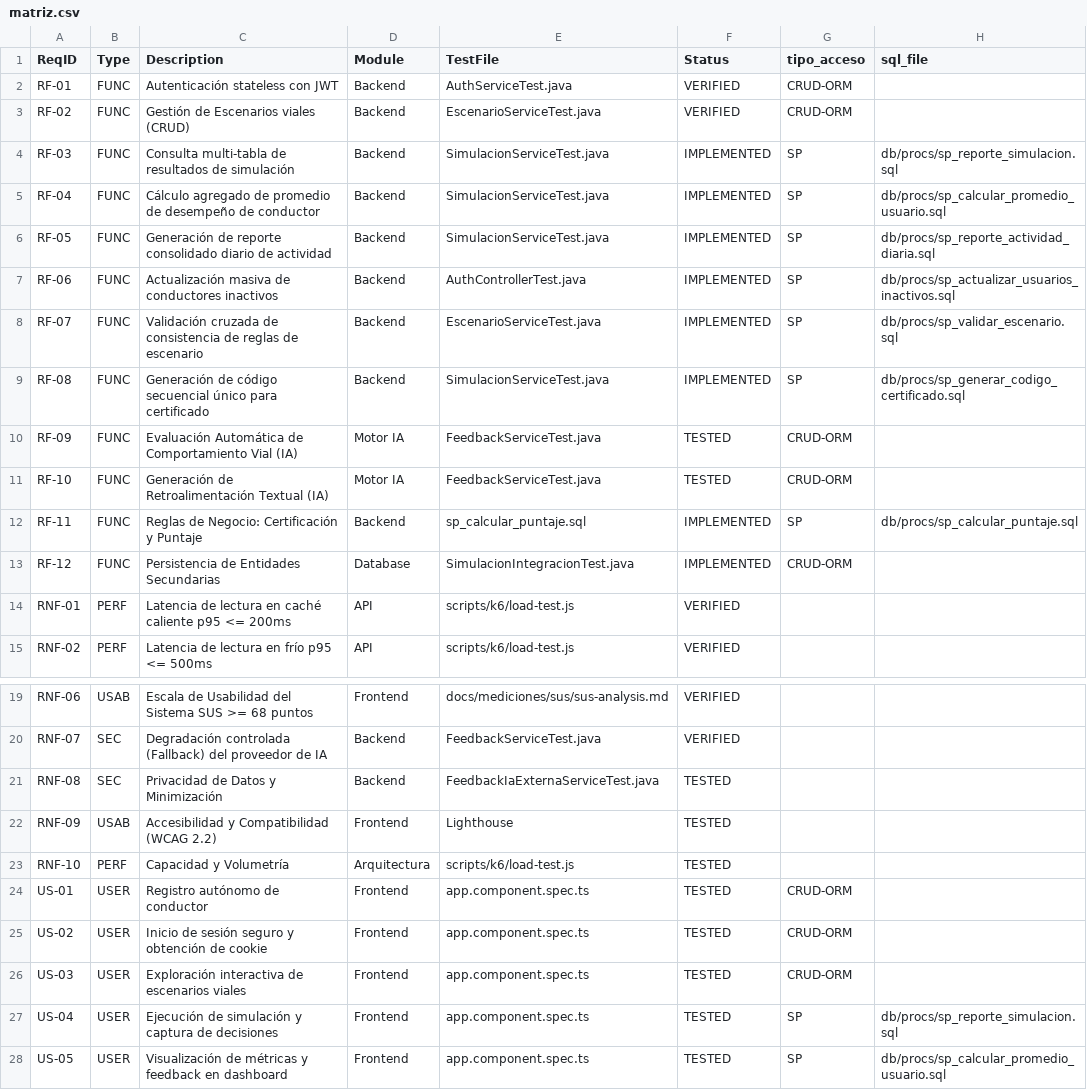
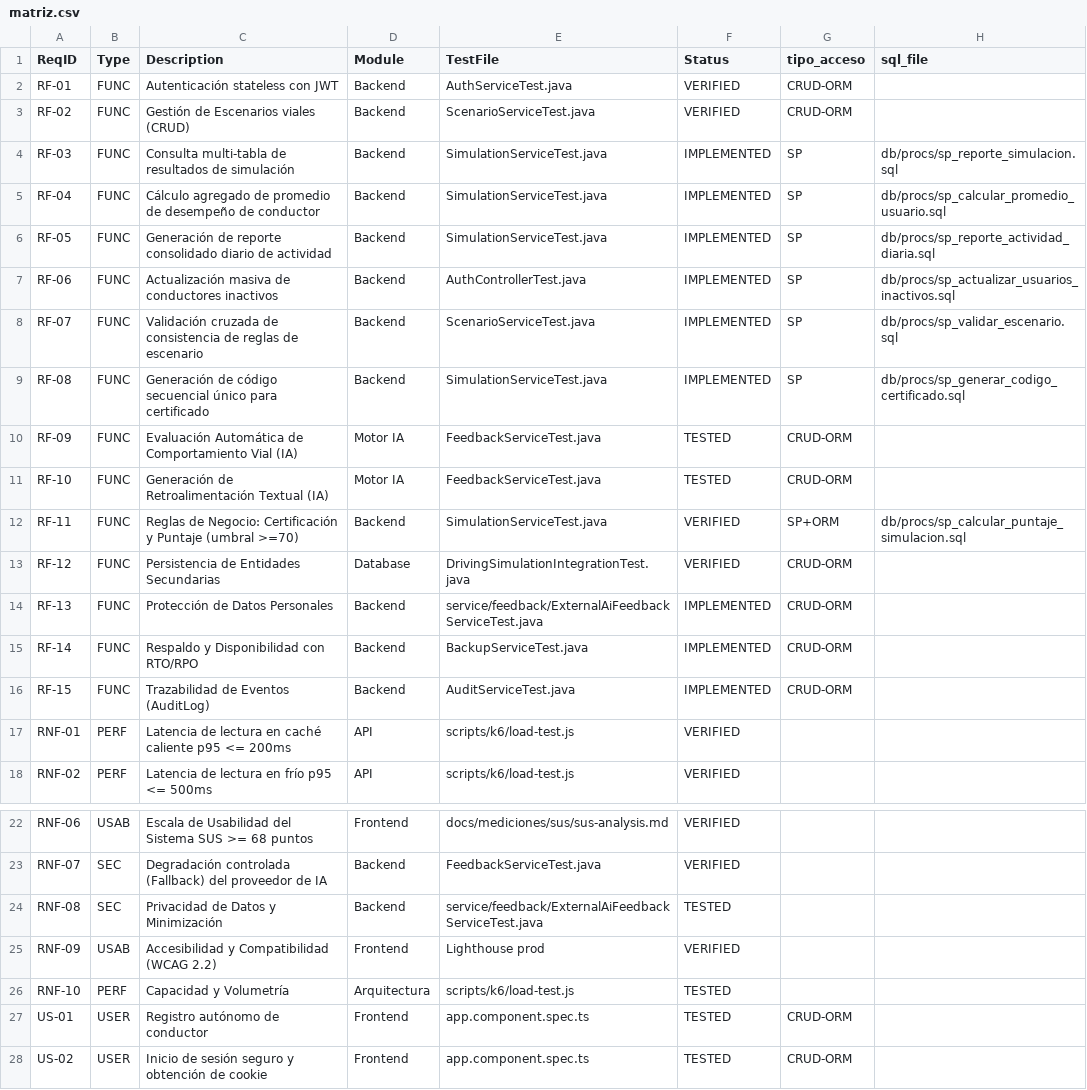
Before and after one commit to gleiston-guerrero/SBVIA-AppWeb, a CSV file: docs/trazabilidad/matriz.csv, drawn as a sheet; only a part is shown, gaps mark what is left out; the shorter side is filled out with more unchanged rows.

Commit message:
docs+feat: create SRS-v1.2.0 addressing 14 review observations (N1-N14)
N1: fix test class names in SRS and matriz.csv (EscenarioService->ScenarioService,
    SimulacionService->SimulationService, FeedbackIaExterna->service/feedback/External,
    SimulacionIntegracion->DrivingSimulationIntegration)
N2: fix RF-11 certification threshold 80->70 (confirmed by SimulationRepository L37),
    clarify that SP calculates score, Java decides certification; rename SP file
    sp_calcular_puntaje.sql -> sp_calcular_puntaje_simulacion.sql
N4: fix sp_actualizar_usuarios_inactivos to use ultimo_acceso instead of fecha_registro,
    add bitacora_auditoria entry; update db/procs/ and V14 migration
N5: fix color-contrast in login.component.css (darken grays to meet WCAG AA 4.5:1)
N6: execute real cold k6 run; p95=17.18s on Render free tier (spin-down), evidence
    saved in docs/mediciones/perf/k6-cold-run.ndjson; RNF-02 stays TESTED
N7: correct RNF-10 from 200 VUs to 50 VUs measured; retention verified by design
N9: restore HttpOnly+Secure+SameSite=Strict description in RNF-04; prod profile
    already sets security.cookie.secure=true explicitly
N10: restore external interfaces, data-security-quality, and traceability matrix
     sections to SRS
N11: update CITATION.cff version to 1.2.0, date to 2026-09-18
N12: Diego Zamora Bumbila not present in CITATION.cff or authors (already clean)
N13: update document control status from Approved to Reviewed with observations
N14: add canonical repo note and transfer declaration in SRS cover page
New RFs: add RF-13 (personal data protection), RF-14 (backup RTO/RPO),
         RF-15 (AuditLog traceability), link to BackupService and AuditLog entities
All 112 backend tests pass after changes

```diff
--- a/docs/trazabilidad/matriz.csv
+++ b/docs/trazabilidad/matriz.csv
@@ -2,13 +2,16 @@ ReqID,Type,Description,Module,TestFile,Status,tipo_acceso,sql_file
 RF-01,FUNC,Autenticación stateless con JWT,Backend,AuthServiceTest.java,VERIFIED,CRUD-ORM,
-RF-02,FUNC,Gestión de Escenarios viales (CRUD),Backend,EscenarioServiceTest.java,VERIFIED,CRUD-ORM,
-RF-03,FUNC,Consulta multi-tabla de resultados de simulación,Backend,SimulacionServiceTest.java,IMPLEMENTED,SP,db/procs/sp_reporte_simulacion.sql
-RF-04,FUNC,Cálculo agregado de promedio de desempeño de conductor,Backend,SimulacionServiceTest.java,IMPLEMENTED,SP,db/procs/sp_calcular_promedio_usuario.sql
-RF-05,FUNC,Generación de reporte consolidado diario de actividad,Backend,SimulacionServiceTest.java,IMPLEMENTED,SP,db/procs/sp_reporte_actividad_diaria.sql
+RF-02,FUNC,Gestión de Escenarios viales (CRUD),Backend,ScenarioServiceTest.java,VERIFIED,CRUD-ORM,
+RF-03,FUNC,Consulta multi-tabla de resultados de simulación,Backend,SimulationServiceTest.java,IMPLEMENTED,SP,db/procs/sp_reporte_simulacion.sql
+RF-04,FUNC,Cálculo agregado de promedio de desempeño de conductor,Backend,SimulationServiceTest.java,IMPLEMENTED,SP,db/procs/sp_calcular_promedio_usuario.sql
+RF-05,FUNC,Generación de reporte consolidado diario de actividad,Backend,SimulationServiceTest.java,IMPLEMENTED,SP,db/procs/sp_reporte_actividad_diaria.sql
 RF-06,FUNC,Actualización masiva de conductores inactivos,Backend,AuthControllerTest.java,IMPLEMENTED,SP,db/procs/sp_actualizar_usuarios_inactivos.sql
-RF-07,FUNC,Validación cruzada de consistencia de reglas de escenario,Backend,EscenarioServiceTest.java,IMPLEMENTED,SP,db/procs/sp_validar_escenario.sql
-RF-08,FUNC,Generación de código secuencial único para certificado,Backend,SimulacionServiceTest.java,IMPLEMENTED,SP,db/procs/sp_generar_codigo_certificado.sql
+RF-07,FUNC,Validación cruzada de consistencia de reglas de escenario,Backend,ScenarioServiceTest.java,IMPLEMENTED,SP,db/procs/sp_validar_escenario.sql
+RF-08,FUNC,Generación de código secuencial único para certificado,Backend,SimulationServiceTest.java,IMPLEMENTED,SP,db/procs/sp_generar_codigo_certificado.sql
 RF-09,FUNC,Evaluación Automática de Comportamiento Vial (IA),Motor IA,FeedbackServiceTest.java,TESTED,CRUD-ORM,
 RF-10,FUNC,Generación de Retroalimentación Textual (IA),Motor IA,FeedbackServiceTest.java,TESTED,CRUD-ORM,
-RF-11,FUNC,Reglas de Negocio: Certificación y Puntaje,Backend,sp_calcular_puntaje.sql,IMPLEMENTED,SP,db/procs/sp_calcular_puntaje.sql
-RF-12,FUNC,Persistencia de Entidades Secundarias,Database,SimulacionIntegracionTest.java,IMPLEMENTED,CRUD-ORM,
+RF-11,FUNC,Reglas de Negocio: Certificación y Puntaje (umbral >=70),Backend,SimulationServiceTest.java,VERIFIED,SP+ORM,db/procs/sp_calcular_puntaje_simulacion.sql
+RF-12,FUNC,Persistencia de Entidades Secundarias,Database,DrivingSimulationIntegrationTest.java,VERIFIED,CRUD-ORM,
+RF-13,FUNC,Protección de Datos Personales,Backend,service/feedback/ExternalAiFeedbackServiceTest.java,IMPLEMENTED,CRUD-ORM,
+RF-14,FUNC,Respaldo y Disponibilidad con RTO/RPO,Backend,BackupServiceTest.java,IMPLEMENTED,CRUD-ORM,
+RF-15,FUNC,Trazabilidad de Eventos (AuditLog),Backend,AuditServiceTest.java,IMPLEMENTED,CRUD-ORM,
 RNF-01,PERF,Latencia de lectura en caché caliente p95 <= 200ms,API,scripts/k6/load-test.js,VERIFIED,,
@@ -20,4 +23,4 @@ RNF-06,USAB,Escala de Usabilidad del Sistema SUS >= 68 puntos,Frontend,docs/medi
 RNF-07,SEC,Degradación controlada (Fallback) del proveedor de IA,Backend,FeedbackServiceTest.java,VERIFIED,,
-RNF-08,SEC,Privacidad de Datos y Minimización,Backend,FeedbackIaExternaServiceTest.java,TESTED,,
-RNF-09,USAB,Accesibilidad y Compatibilidad (WCAG 2.2),Frontend,Lighthouse,TESTED,,
+RNF-08,SEC,Privacidad de Datos y Minimización,Backend,service/feedback/ExternalAiFeedbackServiceTest.java,TESTED,,
+RNF-09,USAB,Accesibilidad y Compatibilidad (WCAG 2.2),Frontend,Lighthouse prod,VERIFIED,,
 RNF-10,PERF,Capacidad y Volumetría,Arquitectura,scripts/k6/load-test.js,TESTED,,
```
Also changed, not shown: 14 other files.
